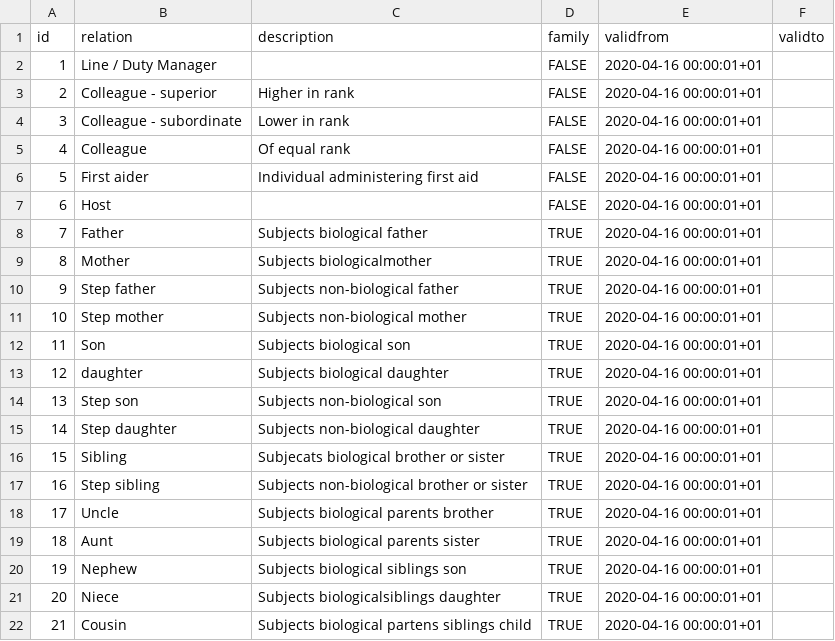
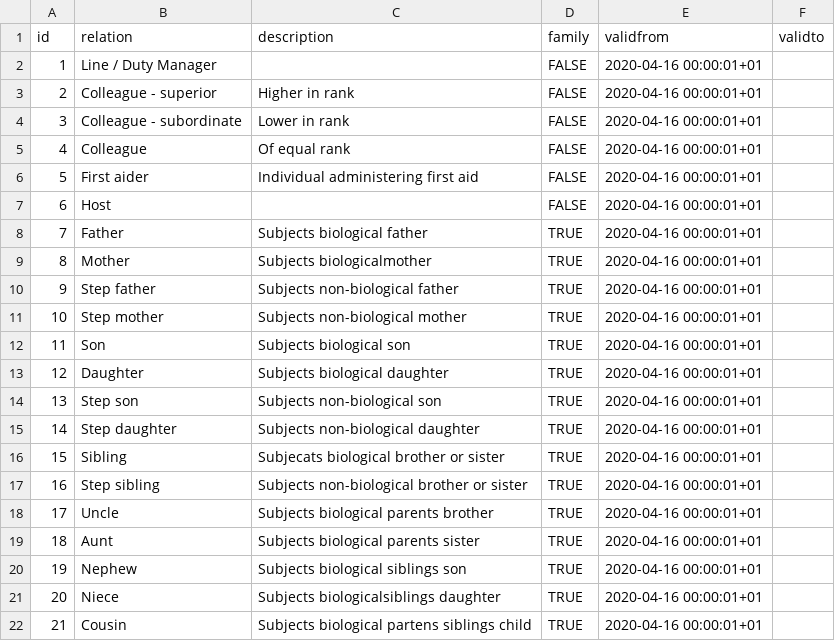
Before and after one commit to UKHomeOffice/RefData, a CSV file: schemas/reference/bulkload/relation.csv, drawn as a sheet.

Commit message:
Typo correction

```diff
--- a/schemas/reference/bulkload/relation.csv
+++ b/schemas/reference/bulkload/relation.csv
@@ -12,3 +12,3 @@ id,relation,description,family,validfrom,validto
 11,Son,Subjects biological son,TRUE,2020-04-16 00:00:01+01,
-12,daughter,Subjects biological daughter,TRUE,2020-04-16 00:00:01+01,
+12,Daughter,Subjects biological daughter,TRUE,2020-04-16 00:00:01+01,
 13,Step son,Subjects non-biological son,TRUE,2020-04-16 00:00:01+01,
```
Also changed, not shown: 1 other file.
